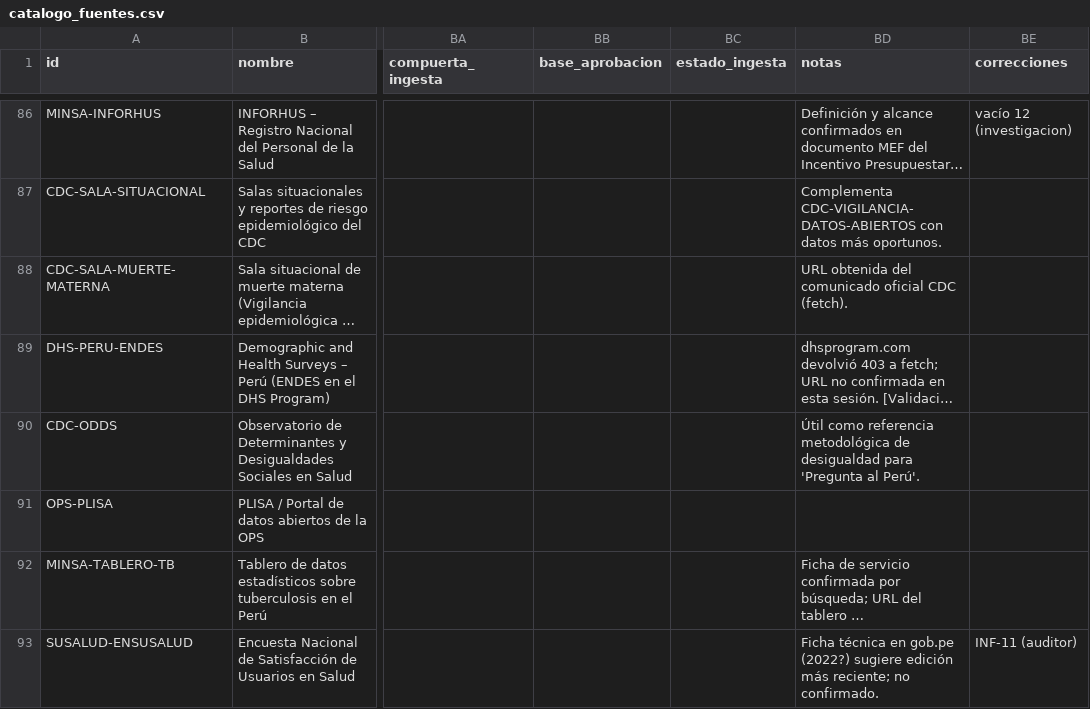
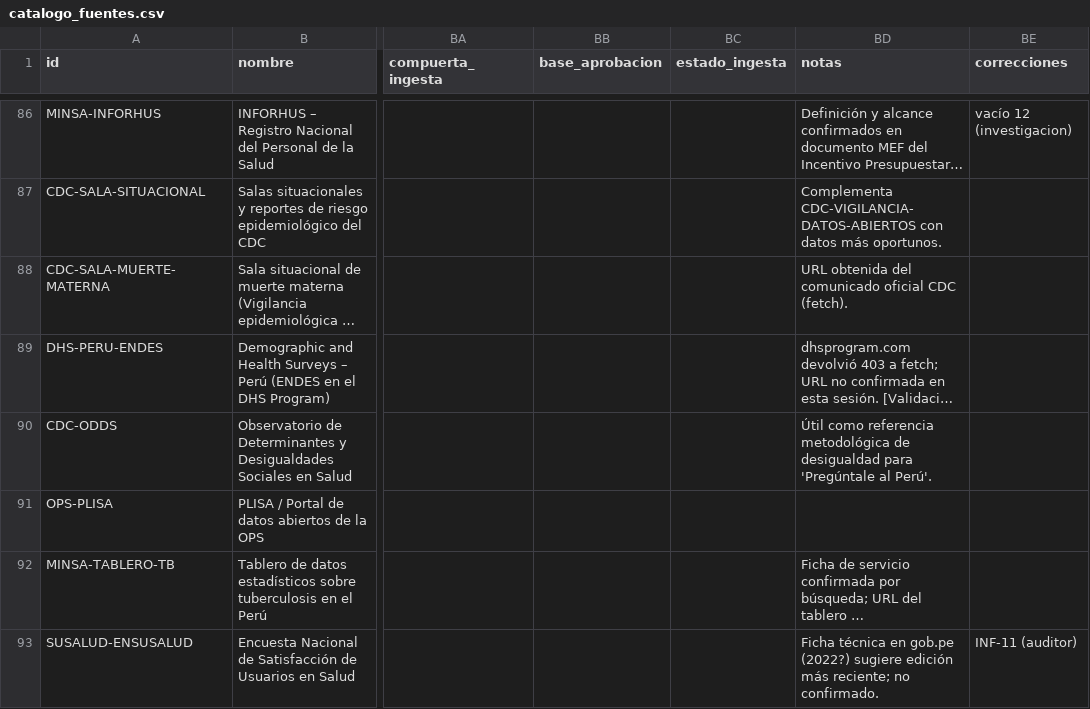
Before and after one commit to LaurenteEber/preguntale-al-peru, a CSV file: catalogo/catalogo_fuentes.csv, drawn as a sheet; only a part is shown, gaps mark what is left out; long unchanged cells end in …; the diff names each change by its address in the sheet, - before the commit and + after, or states it on an @@ line.

```diff
--- a/catalogo/catalogo_fuentes.csv
+++ b/catalogo/catalogo_fuentes.csv
-BD90 (notas): …desigualdad para 'Pregunta al Perú'.
+BD90 (notas): …desigualdad para 'Pregúntale al Perú'.
```
Also changed, not shown: catalogo/salidas/auditoria/auditoria_hallazgos.csv, 36 other files.
